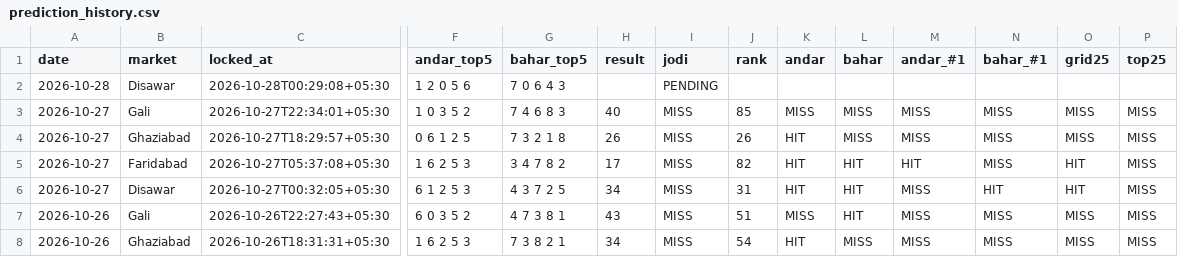
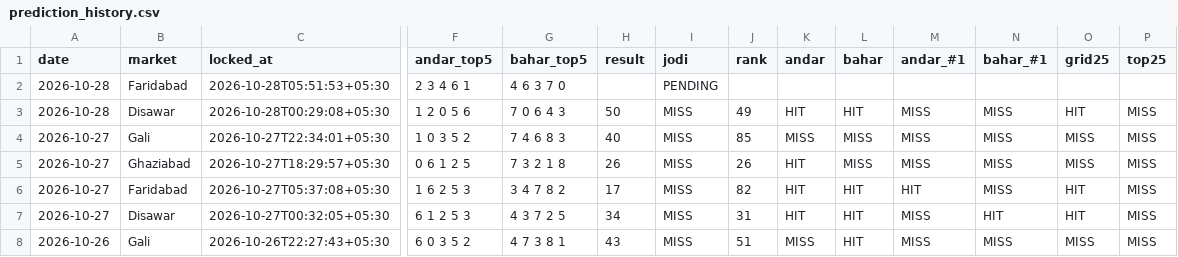
Before and after one commit to vaibhavkumar-WPDEV/predict-satta, a CSV file: data/engine5/prediction_history.csv, drawn as a sheet; only a part is shown, gaps mark what is left out; the shorter side is filled out with more unchanged rows; addresses are those after the commit; rows hold the shown columns only; the diff names each change by its address in the sheet, - before the commit and + after, or states it on an @@ line.

```diff
--- a/data/engine5/prediction_history.csv
+++ b/data/engine5/prediction_history.csv
+row 2: 2026-10-28 | Faridabad | 2026-10-28T05:51:53+05:30 | 2 3 4 6 1 | 4 6 3 7 0 |  | PENDING
-H3 (result): (empty)
+H3 (result): 50
-I3 (jodi): PENDING
+I3 (jodi): MISS
-J3 (rank): (empty)
+J3 (rank): 49
-K3 (andar): (empty)
+K3 (andar): HIT
-L3 (bahar): (empty)
+L3 (bahar): HIT
-M3 (andar_#1): (empty)
+M3 (andar_#1): MISS
-N3 (bahar_#1): (empty)
+N3 (bahar_#1): MISS
-O3 (grid25): (empty)
+O3 (grid25): HIT
-P3 (top25): (empty)
+P3 (top25): MISS
```
Also changed, not shown: data/pattern/prediction_history.csv, data/prediction_history.csv, 8 other files.
